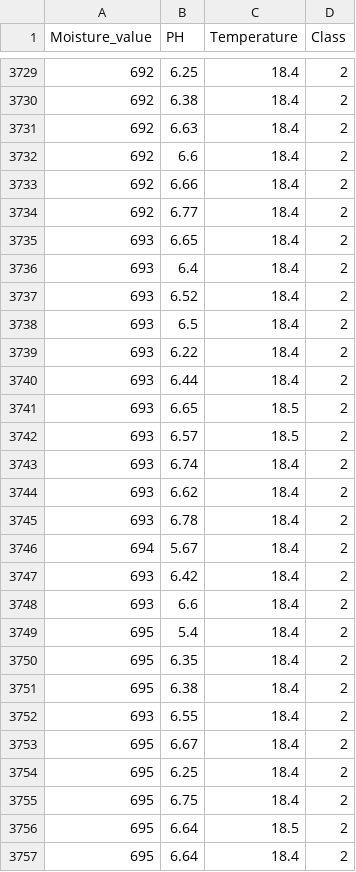
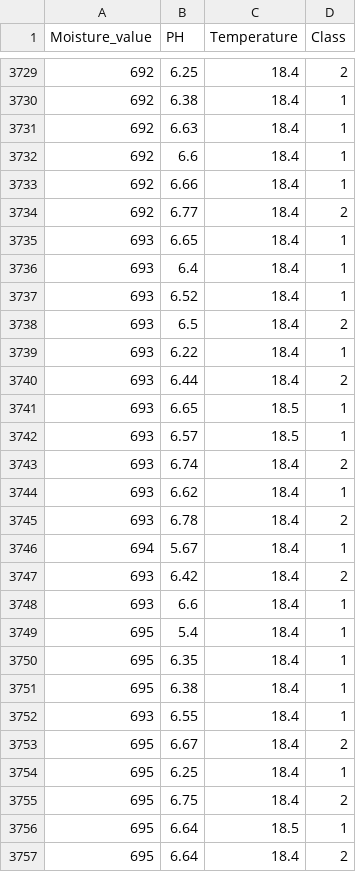
Before and after one commit to Denekewem/Excel, a CSV file: Dataset_collection.csv, drawn as a sheet; only a part is shown, gaps mark what is left out; the diff covers the shown part only.

```diff
--- a/Dataset_collection.csv
+++ b/Dataset_collection.csv
@@ -3729,29 +3729,29 @@ Moisture_value,PH,Temperature,Class
 692,6.25,18.4,2
-692,6.38,18.4,2
-692,6.63,18.4,2
-692,6.6,18.4,2
-692,6.66,18.4,2
+692,6.38,18.4,1
+692,6.63,18.4,1
+692,6.6,18.4,1
+692,6.66,18.4,1
 692,6.77,18.4,2
-693,6.65,18.4,2
-693,6.4,18.4,2
-693,6.52,18.4,2
+693,6.65,18.4,1
+693,6.4,18.4,1
+693,6.52,18.4,1
 693,6.5,18.4,2
-693,6.22,18.4,2
+693,6.22,18.4,1
 693,6.44,18.4,2
-693,6.65,18.5,2
-693,6.57,18.5,2
+693,6.65,18.5,1
+693,6.57,18.5,1
 693,6.74,18.4,2
-693,6.62,18.4,2
+693,6.62,18.4,1
 693,6.78,18.4,2
-694,5.67,18.4,2
+694,5.67,18.4,1
 693,6.42,18.4,2
-693,6.6,18.4,2
-695,5.4,18.4,2
-695,6.35,18.4,2
-695,6.38,18.4,2
-693,6.55,18.4,2
+693,6.6,18.4,1
+695,5.4,18.4,1
+695,6.35,18.4,1
+695,6.38,18.4,1
+693,6.55,18.4,1
 695,6.67,18.4,2
-695,6.25,18.4,2
+695,6.25,18.4,1
 695,6.75,18.4,2
-695,6.64,18.5,2
+695,6.64,18.5,1
 695,6.64,18.4,2
```
Also changed, not shown: 46 edited cells elsewhere in this file.
